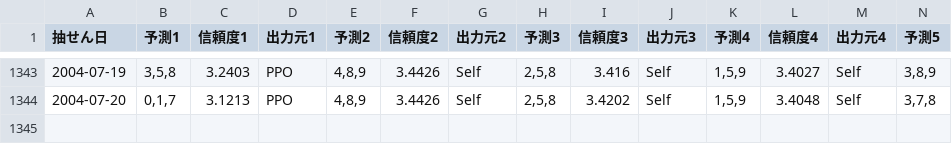
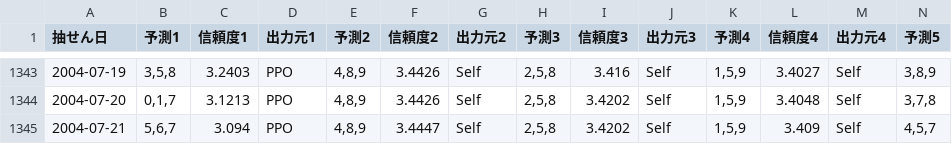
Before and after one commit to Joker7822/num3_v2, a CSV file: Numbers3_predictions.csv, drawn as a sheet; only a part is shown, gaps mark what is left out; rows hold the shown columns only; the diff names each change by its address in the sheet, - before the commit and + after, or states it on an @@ line.

```diff
--- a/Numbers3_predictions.csv
+++ b/Numbers3_predictions.csv
+row 1345: 2004-07-21 | 5,6,7 | 3.094 | PPO | 4,8,9 | 3.4447 | Self | 2,5,8 | 3.4202 | Self | 1,5,9 | 3.409 | Self | 4,5,7
```
